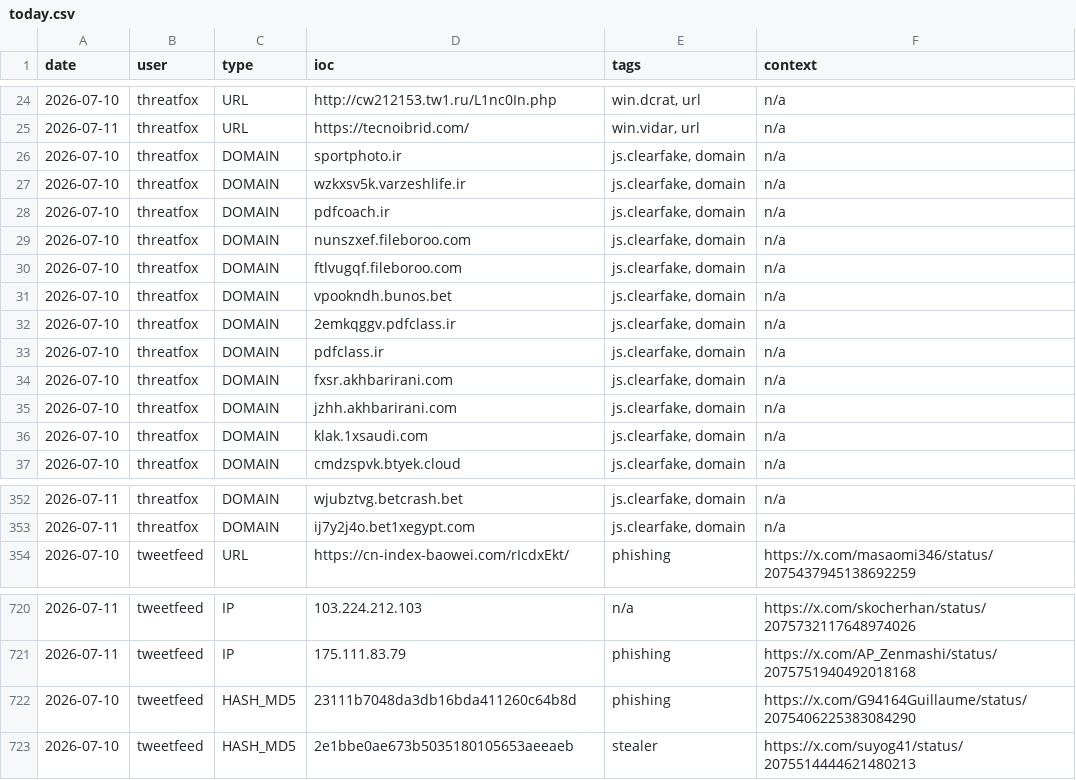
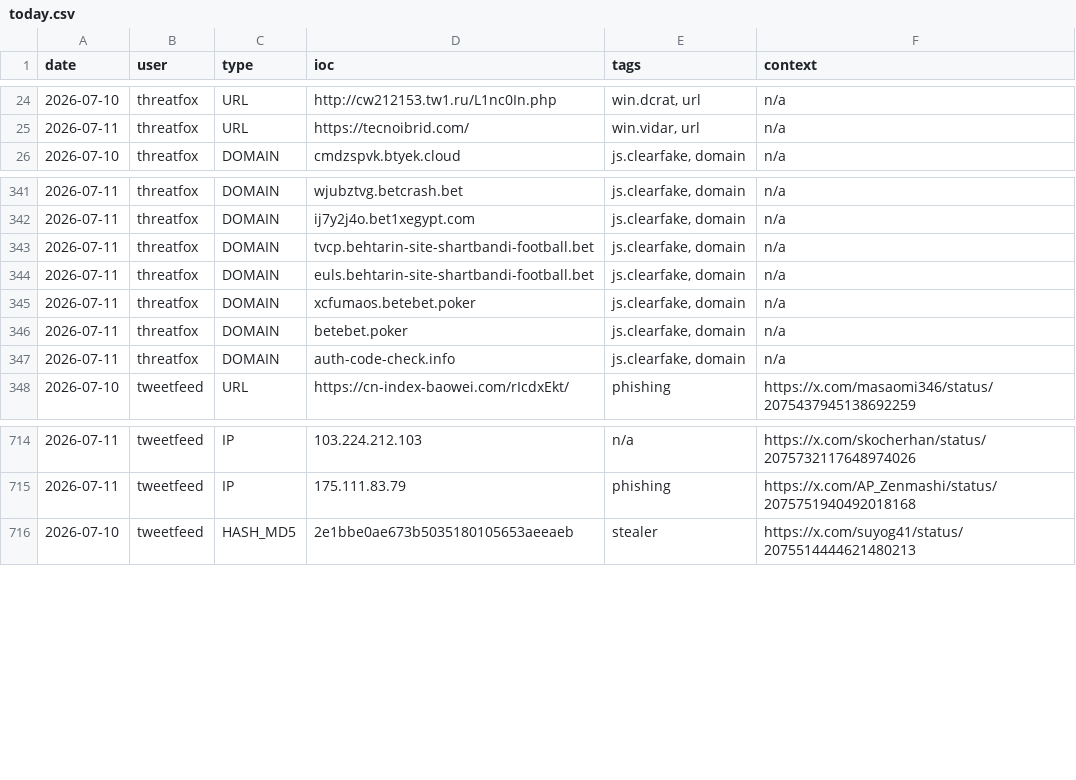
Before and after one commit to Adi-Lyt/vigia-ioc-feed, a CSV file: iocs/today.csv, drawn as a sheet; only a part is shown, gaps mark what is left out.

Commit message:
chore: update IoC feed 2026-07-11 03:09 UTC

```diff
--- a/iocs/today.csv
+++ b/iocs/today.csv
@@ -25,13 +25,2 @@ date,user,type,ioc,tags,context
 2026-07-11,threatfox,URL,https://tecnoibrid.com/,"win.vidar, url",n/a
-2026-07-10,threatfox,DOMAIN,sportphoto.ir,"js.clearfake, domain",n/a
-2026-07-10,threatfox,DOMAIN,wzkxsv5k.varzeshlife.ir,"js.clearfake, domain",n/a
-2026-07-10,threatfox,DOMAIN,pdfcoach.ir,"js.clearfake, domain",n/a
-2026-07-10,threatfox,DOMAIN,nunszxef.fileboroo.com,"js.clearfake, domain",n/a
-2026-07-10,threatfox,DOMAIN,ftlvugqf.fileboroo.com,"js.clearfake, domain",n/a
-2026-07-10,threatfox,DOMAIN,vpookndh.bunos.bet,"js.clearfake, domain",n/a
-2026-07-10,threatfox,DOMAIN,2emkqggv.pdfclass.ir,"js.clearfake, domain",n/a
-2026-07-10,threatfox,DOMAIN,pdfclass.ir,"js.clearfake, domain",n/a
-2026-07-10,threatfox,DOMAIN,fxsr.akhbarirani.com,"js.clearfake, domain",n/a
-2026-07-10,threatfox,DOMAIN,jzhh.akhbarirani.com,"js.clearfake, domain",n/a
-2026-07-10,threatfox,DOMAIN,klak.1xsaudi.com,"js.clearfake, domain",n/a
 2026-07-10,threatfox,DOMAIN,cmdzspvk.btyek.cloud,"js.clearfake, domain",n/a
@@ -353,2 +342,7 @@ date,user,type,ioc,tags,context
 2026-07-11,threatfox,DOMAIN,ij7y2j4o.bet1xegypt.com,"js.clearfake, domain",n/a
+2026-07-11,threatfox,DOMAIN,tvcp.behtarin-site-shartbandi-football.bet,"js.clearfake, domain",n/a
+2026-07-11,threatfox,DOMAIN,euls.behtarin-site-shartbandi-football.bet,"js.clearfake, domain",n/a
+2026-07-11,threatfox,DOMAIN,xcfumaos.betebet.poker,"js.clearfake, domain",n/a
+2026-07-11,threatfox,DOMAIN,betebet.poker,"js.clearfake, domain",n/a
+2026-07-11,threatfox,DOMAIN,auth-code-check.info,"js.clearfake, domain",n/a
 2026-07-10,tweetfeed,URL,https://cn-index-baowei.com/rIcdxEkt/,phishing,https://x.com/masaomi346/status/2075437945138692259
@@ -721,3 +715,2 @@ date,user,type,ioc,tags,context
 2026-07-11,tweetfeed,IP,175.111.83.79,phishing,https://x.com/AP_Zenmashi/status/2075751940492018168
-2026-07-10,tweetfeed,HASH_MD5,23111b7048da3db16bda411260c64b8d,phishing,https://x.com/G94164Guillaume/status/2075406225383084290
 2026-07-10,tweetfeed,HASH_MD5,2e1bbe0ae673b5035180105653aeeaeb,stealer,https://x.com/suyog41/status/2075514444621480213
```
